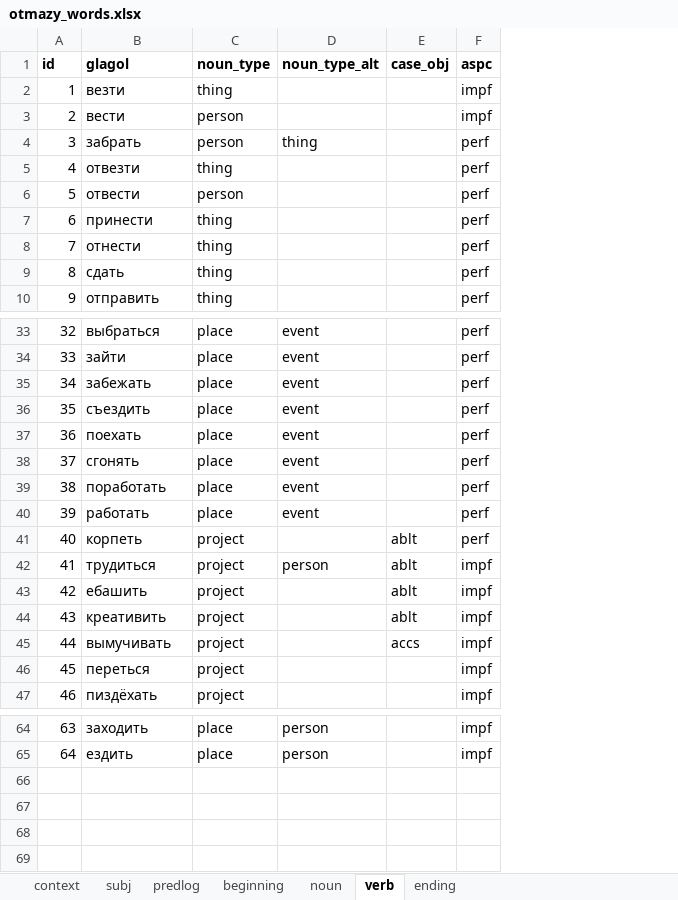
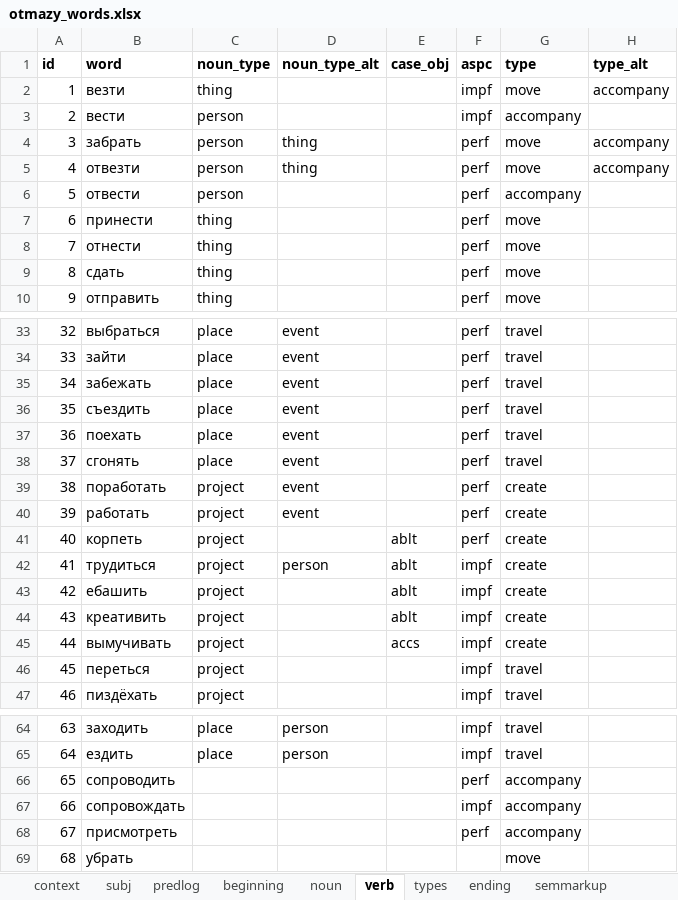
Before and after one commit to dartungar/otmazy-bot, an Excel workbook: otmazy_words.xlsx, sheet verb, drawn as a sheet; only a part is shown, gaps mark what is left out; values as stored, in another font and other column widths than the file's, no borders; charts and pictures not drawn; the diff names each change by its address in the sheet, - before the commit and + after, or states it on an @@ line.

```diff
--- a/otmazy_words.xlsx (sheet verb)
+++ b/otmazy_words.xlsx (sheet verb)
+sheet tab: types
+sheet tab: semmarkup
+column G (type), rows 2-10: move | accompany | move | move | accompany | move | move | move | move; rows 33-47: travel | travel | travel | travel | travel | travel | create | create | create | create | create | create | create | travel | travel; rows 64-65: travel | travel
+column H (type_alt), rows 2-5: accompany |  | accompany | accompany
-B1: glagol
+B1: word
-C5 (noun_type): thing
+C5 (noun_type): person
-D5 (noun_type_alt): (empty)
+D5 (noun_type_alt): thing
-C39:C40 (noun_type): place
+C39:C40 (noun_type): project
+row 66: 65 | сопроводить |  |  |  | perf | accompany
+row 67: 66 | сопровождать |  |  |  | impf | accompany
+row 68: 67 | присмотреть |  |  |  | perf | accompany
+row 69: 68 | убрать |  |  |  |  | move
```
Also changed, not shown: sheet ending, sheet noun, charts or pictures, 5 other files.
